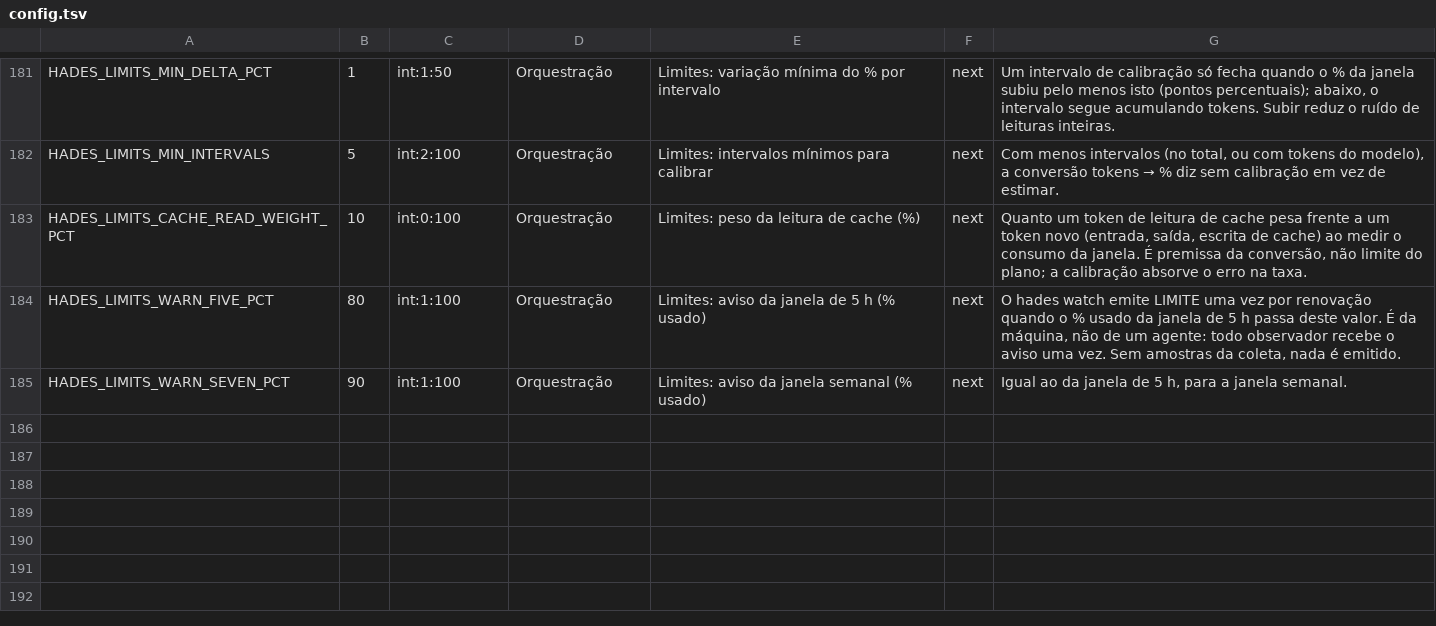
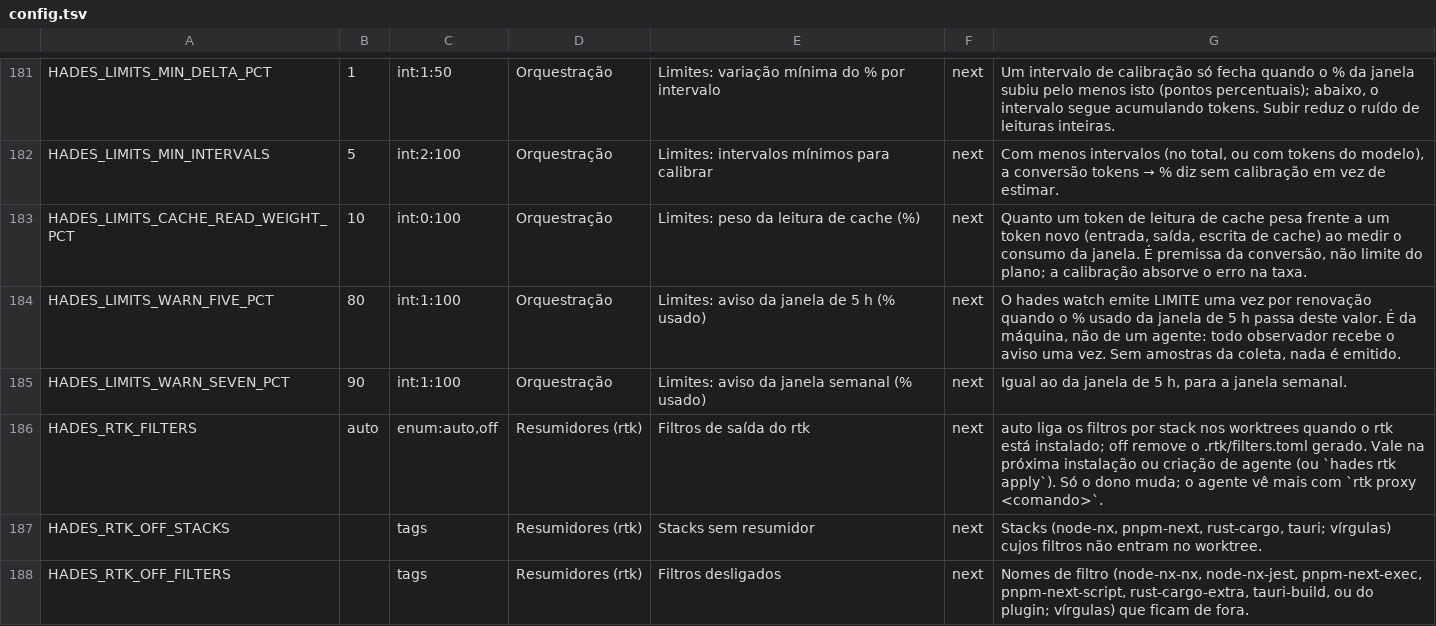
Before and after one commit to The-Hades-Organization/Hades-Skill, a TSV file: kit/config.tsv, drawn as a sheet; only a part is shown, gaps mark what is left out.

Commit message:
chore: release 6.6.0 (resumidores do rtk, acentuação e rolagem dos terminais)

```diff
--- a/kit/config.tsv
+++ b/kit/config.tsv
@@ -185 +185,4 @@ HADES_LIMITS_WARN_FIVE_PCT	80	int:1:100	Orquestração	Limites: aviso da janela
 HADES_LIMITS_WARN_SEVEN_PCT	90	int:1:100	Orquestração	Limites: aviso da janela semanal (% usado)	next	Igual ao da janela de 5 h, para a janela semanal.
+HADES_RTK_FILTERS	auto	enum:auto,off	Resumidores (rtk)	Filtros de saída do rtk	next	auto liga os filtros por stack nos worktrees quando o rtk está instalado; off remove o .rtk/filters.toml gerado. Vale na próxima instalação ou criação de agente (ou `hades rtk apply`). Só o dono muda; o agente vê mais com `rtk proxy <comando>`.
+HADES_RTK_OFF_STACKS		tags	Resumidores (rtk)	Stacks sem resumidor	next	Stacks (node-nx, pnpm-next, rust-cargo, tauri; vírgulas) cujos filtros não entram no worktree.
+HADES_RTK_OFF_FILTERS		tags	Resumidores (rtk)	Filtros desligados	next	Nomes de filtro (node-nx-nx, node-nx-jest, pnpm-next-exec, pnpm-next-script, rust-cargo-extra, tauri-build, ou do plugin; vírgulas) que ficam de fora.
```
Also changed, not shown: src/deps/registry.tsv, 43 other files.
